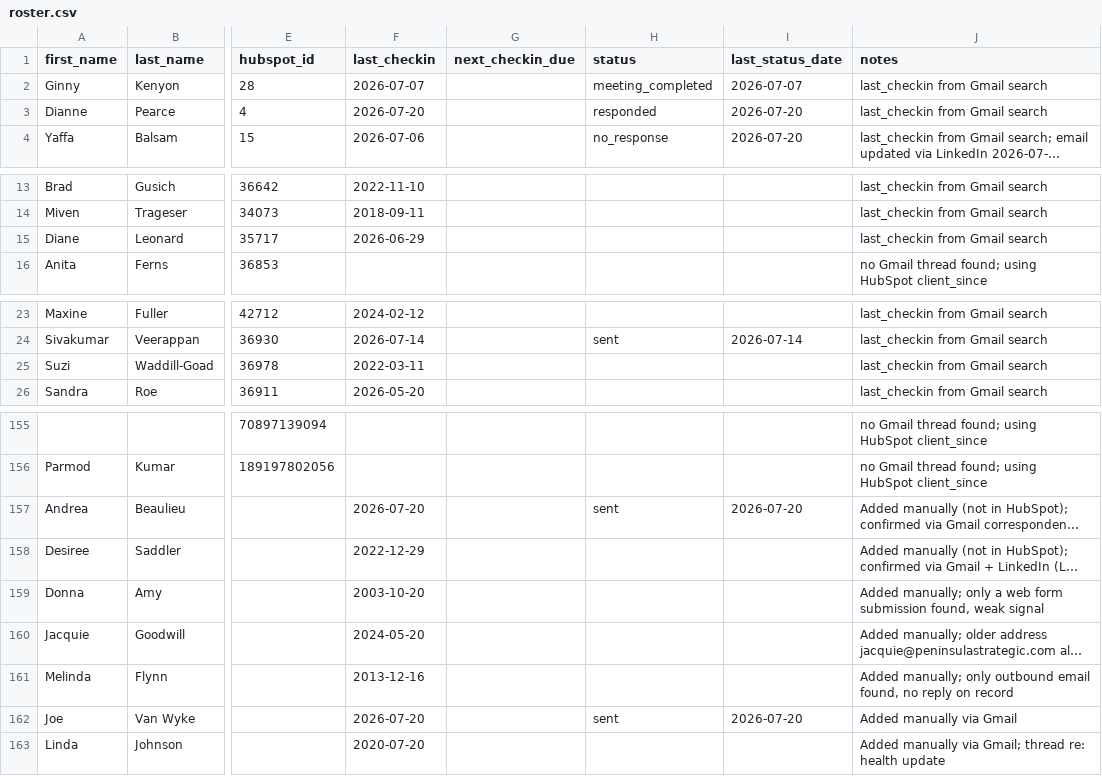
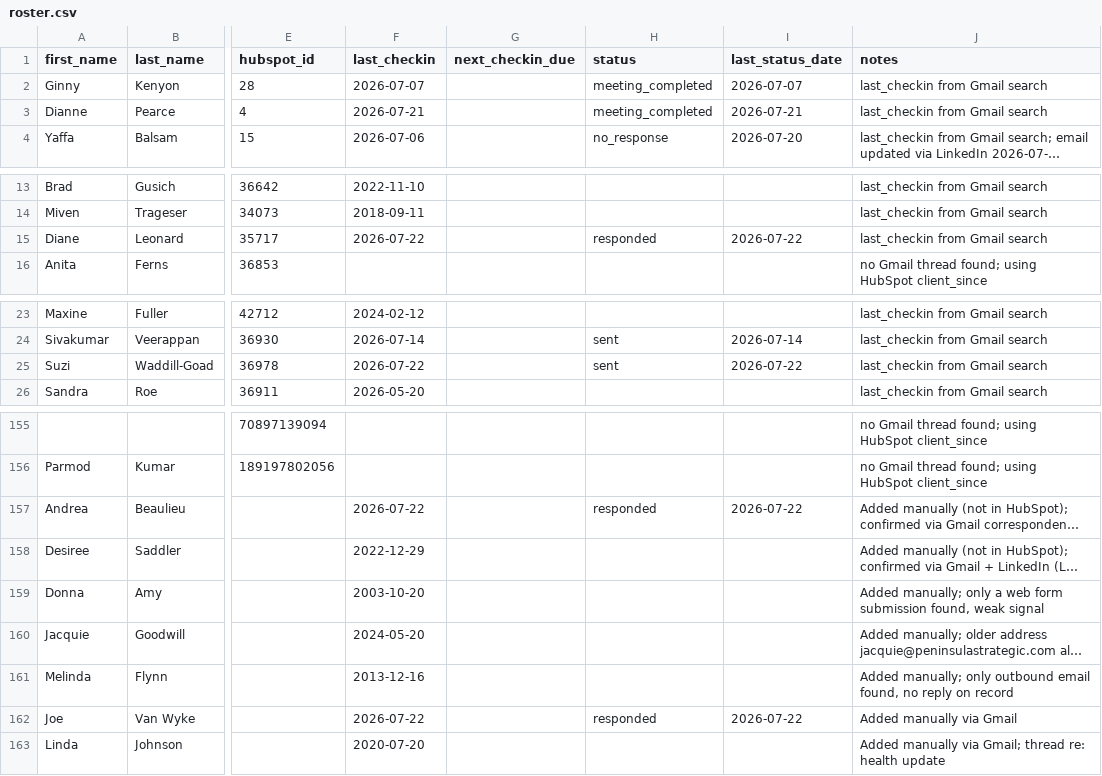
Before and after one commit to Synnovatia/Synnovatia-AIOS, a CSV file: client-reengagement/data/roster.csv, drawn as a sheet; only a part is shown, gaps mark what is left out; long unchanged cells end in …; the diff names each change by its address in the sheet, - before the commit and + after, or states it on an @@ line.

Commit message:
First re-engagement conversion (Dianne Pearce book coaching); roster mining surfaces 9 Seven Figure Forum candidates

```diff
--- a/client-reengagement/data/roster.csv
+++ b/client-reengagement/data/roster.csv
-F3 (last_checkin): 2026-07-20
+F3 (last_checkin): 2026-07-21
-H3 (status): responded
+H3 (status): meeting_completed
-I3 (last_status_date): 2026-07-20
+I3 (last_status_date): 2026-07-21
-F15 (last_checkin): 2026-06-29
+F15 (last_checkin): 2026-07-22
-H15 (status): (empty)
+H15 (status): responded
-I15 (last_status_date): (empty)
+I15 (last_status_date): 2026-07-22
-F25 (last_checkin): 2022-03-11
+F25 (last_checkin): 2026-07-22
-H25 (status): (empty)
+H25 (status): sent
-I25 (last_status_date): (empty)
+I25 (last_status_date): 2026-07-22
-F157 (last_checkin): 2026-07-20
+F157 (last_checkin): 2026-07-22
-H157 (status): sent
+H157 (status): responded
-I157 (last_status_date): 2026-07-20
+I157 (last_status_date): 2026-07-22
-F162 (last_checkin): 2026-07-20
+F162 (last_checkin): 2026-07-22
-H162 (status): sent
+H162 (status): responded
-I162 (last_status_date): 2026-07-20
+I162 (last_status_date): 2026-07-22
```
Also changed, not shown: client-reengagement/data/meeting_notes.csv, client-reengagement/data/outreach_log.csv, 11 other files.
